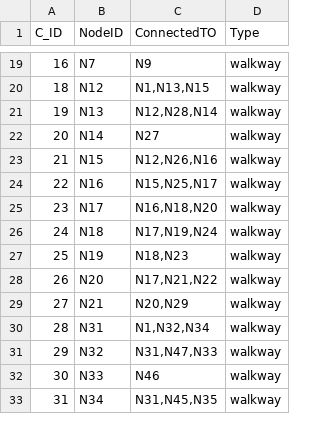
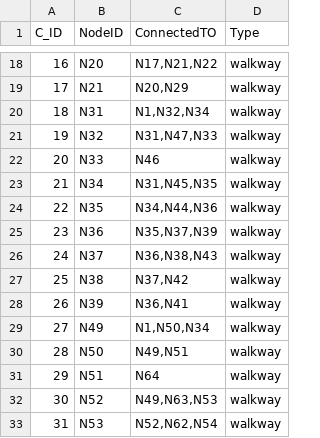
Before and after one commit to CSpipat/Nav_RMUTSB_Projects, a CSV file: Connected_Node.csv, drawn as a sheet; only a part is shown, gaps mark what is left out; the diff covers the shown part only.

```diff
--- a/Connected_Node.csv
+++ b/Connected_Node.csv
@@ -19,15 +18,16 @@
-16,N7,N9,walkway
-18,N12,"N1,N13,N15",walkway
-19,N13,"N12,N28,N14",walkway
-20,N14,N27,walkway
-21,N15,"N12,N26,N16",walkway
-22,N16,"N15,N25,N17",walkway
-23,N17,"N16,N18,N20",walkway
-24,N18,"N17,N19,N24",walkway
-25,N19,"N18,N23",walkway
-26,N20,"N17,N21,N22",walkway
-27,N21,"N20,N29",walkway
-28,N31,"N1,N32,N34",walkway
-29,N32,"N31,N47,N33",walkway
-30,N33,N46,walkway
-31,N34,"N31,N45,N35",walkway
+16,N20,"N17,N21,N22",walkway
+17,N21,"N20,N29",walkway
+18,N31,"N1,N32,N34",walkway
+19,N32,"N31,N47,N33",walkway
+20,N33,N46,walkway
+21,N34,"N31,N45,N35",walkway
+22,N35,"N34,N44,N36",walkway
+23,N36,"N35,N37,N39",walkway
+24,N37,"N36,N38,N43",walkway
+25,N38,"N37,N42",walkway
+26,N39,"N36,N41",walkway
+27,N49,"N1,N50,N34",walkway
+28,N50,"N49,N51",walkway
+29,N51,N64,walkway
+30,N52,"N49,N63,N53",walkway
+31,N53,"N52,N62,N54",walkway
```
Also changed, not shown: 11 added rows, 1 removed row and 74 edited cells elsewhere in this file, Building.csv, nodes.csv, 5 other files.
